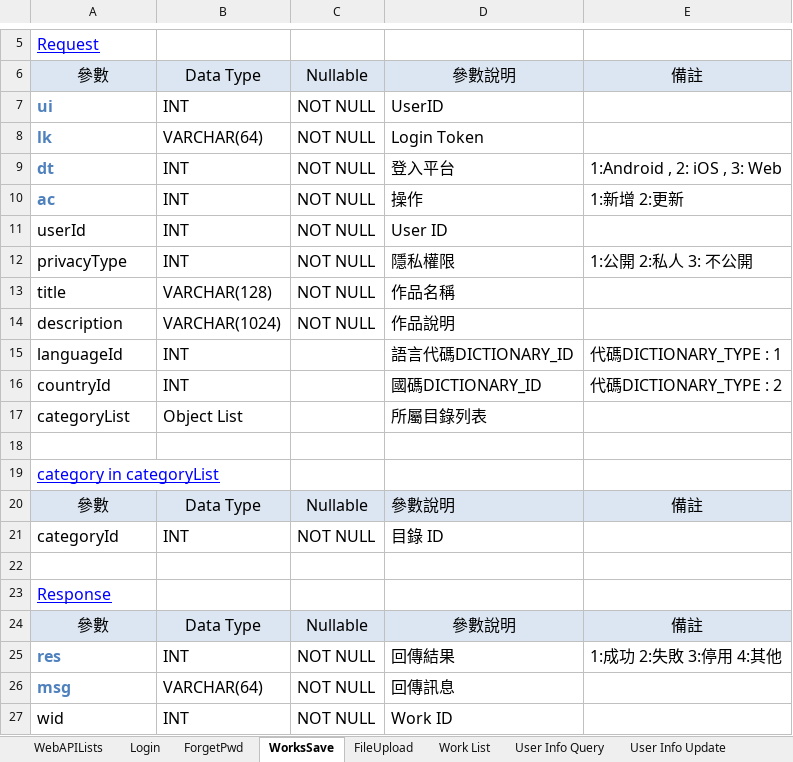
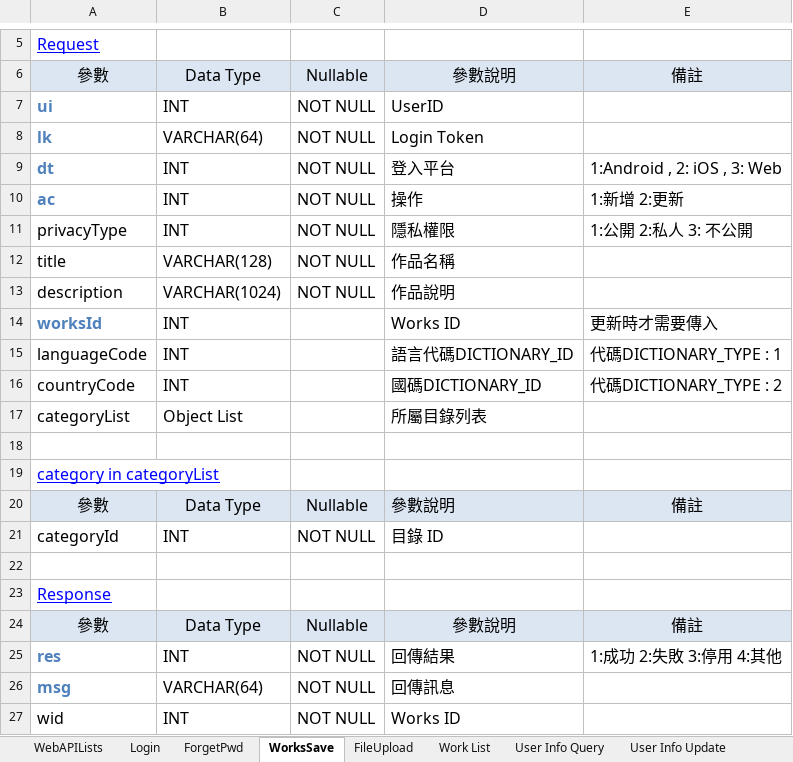
Before and after one commit to jimmyxiao/Bonnie, an Excel workbook: doc/SASD/WebAPIBonnieDraw.xlsm, sheet WorksSave, drawn as a sheet; only a part is shown, gaps mark what is left out; values as stored, in another font and other column widths than the file's, no borders; removed rows and columns are numbered as before the commit, all else as after; the diff names each change by its address in the sheet, - before the commit and + after, or states it on an @@ line.

Commit message:
update table and web api Table : USER_INFO  ,   WORKS webAPI : login  , Works Save

```diff
--- a/doc/SASD/WebAPIBonnieDraw.xlsm (sheet WorksSave)
+++ b/doc/SASD/WebAPIBonnieDraw.xlsm (sheet WorksSave)
-row 11: userId | INT | NOT NULL | User ID
+row 14: worksId | INT |  | Works ID | 更新時才需要傳入
-A15: languageId
+A15: languageCode
-A16: countryId
+A16: countryCode
-D27: Work ID
+D27: Works ID
```
Also changed, not shown: sheet Login, doc/SASD/DB_Tables_BonnieDraw.xlsm.
